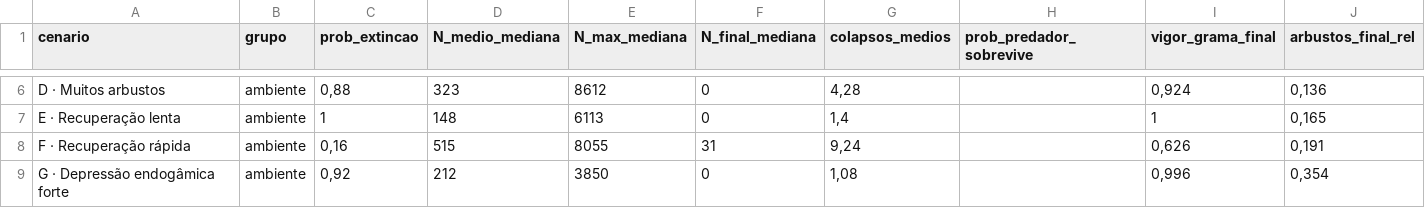
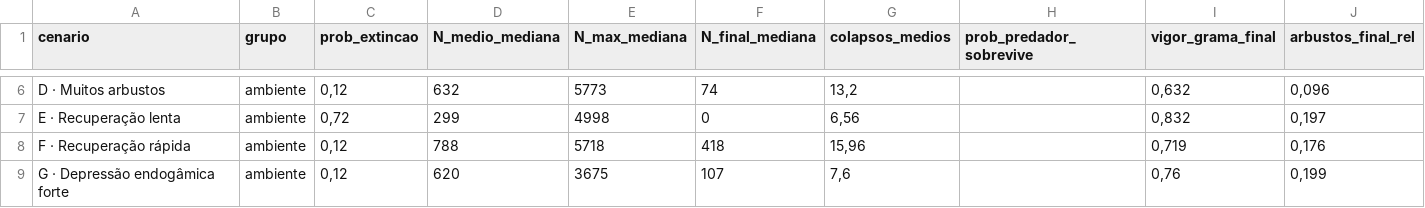
Before and after one commit to willkersonchess-netizen/WILLKERSimula-o-de-coelhos-em-uma-ilha, a CSV file: dados/cenarios.csv, drawn as a sheet; only a part is shown, gaps mark what is left out; the diff covers the shown part only; the diff names each change by its address in the sheet, - before the commit and + after, or states it on an @@ line.

```diff
--- a/dados/cenarios.csv
+++ b/dados/cenarios.csv
-C6 (prob_extincao): 0,88
+C6 (prob_extincao): 0,12
-D6 (N_medio_mediana): 323
+D6 (N_medio_mediana): 632
-E6 (N_max_mediana): 8612
+E6 (N_max_mediana): 5773
-F6 (N_final_mediana): 0
+F6 (N_final_mediana): 74
-G6 (colapsos_medios): 4,28
+G6 (colapsos_medios): 13,2
-I6 (vigor_grama_final): 0,924
+I6 (vigor_grama_final): 0,632
-J6 (arbustos_final_rel): 0,136
+J6 (arbustos_final_rel): 0,096
-C7 (prob_extincao): 1
+C7 (prob_extincao): 0,72
-D7 (N_medio_mediana): 148
+D7 (N_medio_mediana): 299
-E7 (N_max_mediana): 6113
+E7 (N_max_mediana): 4998
-G7 (colapsos_medios): 1,4
+G7 (colapsos_medios): 6,56
-I7 (vigor_grama_final): 1
+I7 (vigor_grama_final): 0,832
-J7 (arbustos_final_rel): 0,165
+J7 (arbustos_final_rel): 0,197
-C8 (prob_extincao): 0,16
+C8 (prob_extincao): 0,12
-D8 (N_medio_mediana): 515
+D8 (N_medio_mediana): 788
-E8 (N_max_mediana): 8055
+E8 (N_max_mediana): 5718
-F8 (N_final_mediana): 31
+F8 (N_final_mediana): 418
-G8 (colapsos_medios): 9,24
+G8 (colapsos_medios): 15,96
-I8 (vigor_grama_final): 0,626
+I8 (vigor_grama_final): 0,719
-J8 (arbustos_final_rel): 0,191
+J8 (arbustos_final_rel): 0,176
-C9 (prob_extincao): 0,92
+C9 (prob_extincao): 0,12
-D9 (N_medio_mediana): 212
+D9 (N_medio_mediana): 620
-E9 (N_max_mediana): 3850
+E9 (N_max_mediana): 3675
-F9 (N_final_mediana): 0
+F9 (N_final_mediana): 107
-G9 (colapsos_medios): 1,08
+G9 (colapsos_medios): 7,6
-I9 (vigor_grama_final): 0,996
+I9 (vigor_grama_final): 0,76
-J9 (arbustos_final_rel): 0,354
+J9 (arbustos_final_rel): 0,199
```
Also changed, not shown: 2 added rows and 105 edited cells elsewhere in this file, dados/tabela_anual.csv, dados/tabela_sazonal.csv, 9 other files.
